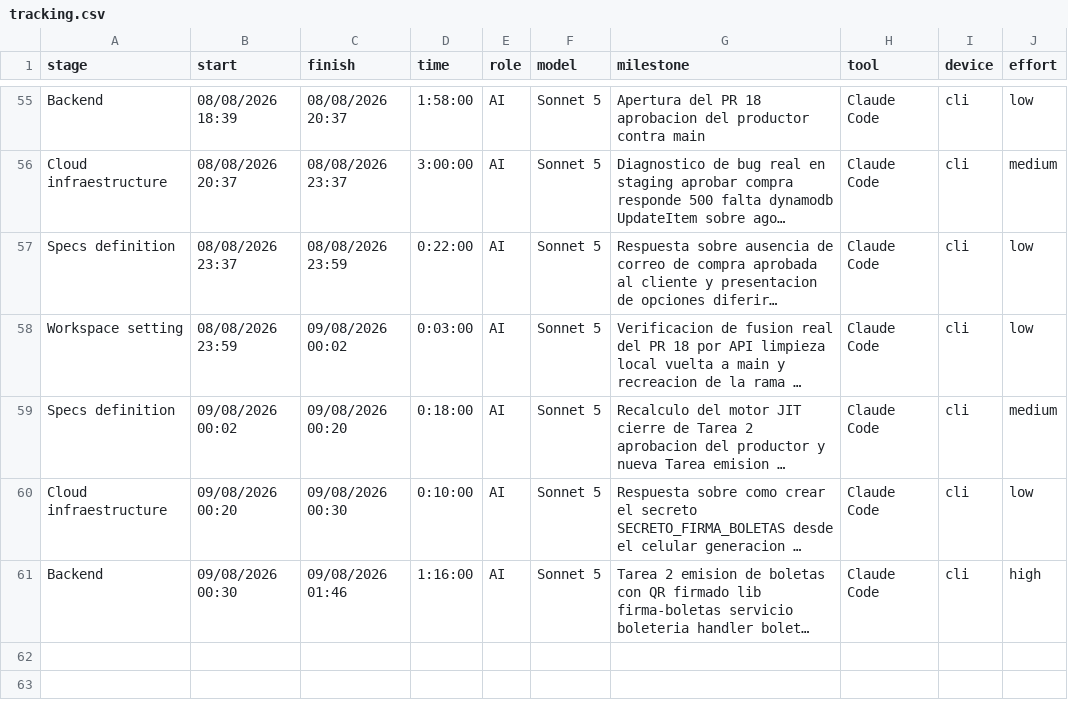
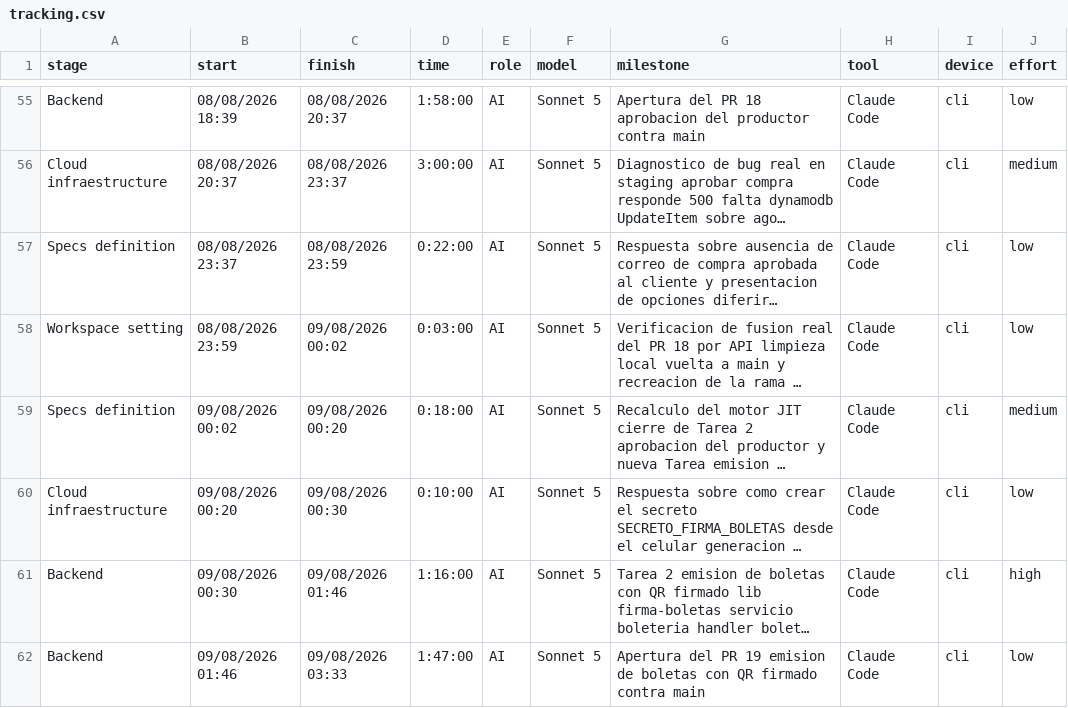
Before and after one commit to ocastelblanco/agora-letiende, a CSV file: docs/tracking.csv, drawn as a sheet; only a part is shown, gaps mark what is left out; long unchanged cells end in …; the diff names each change by its address in the sheet, - before the commit and + after, or states it on an @@ line.

```diff
--- a/docs/tracking.csv
+++ b/docs/tracking.csv
+row 62: Backend | 09/08/2026 01:46 | 09/08/2026 03:33 | 1:47:00 | AI | Sonnet 5 | Apertura del PR 19 emision de boletas con QR firmado contra main | Claude Code | cli | low
```
Also changed, not shown: 2 other files.
